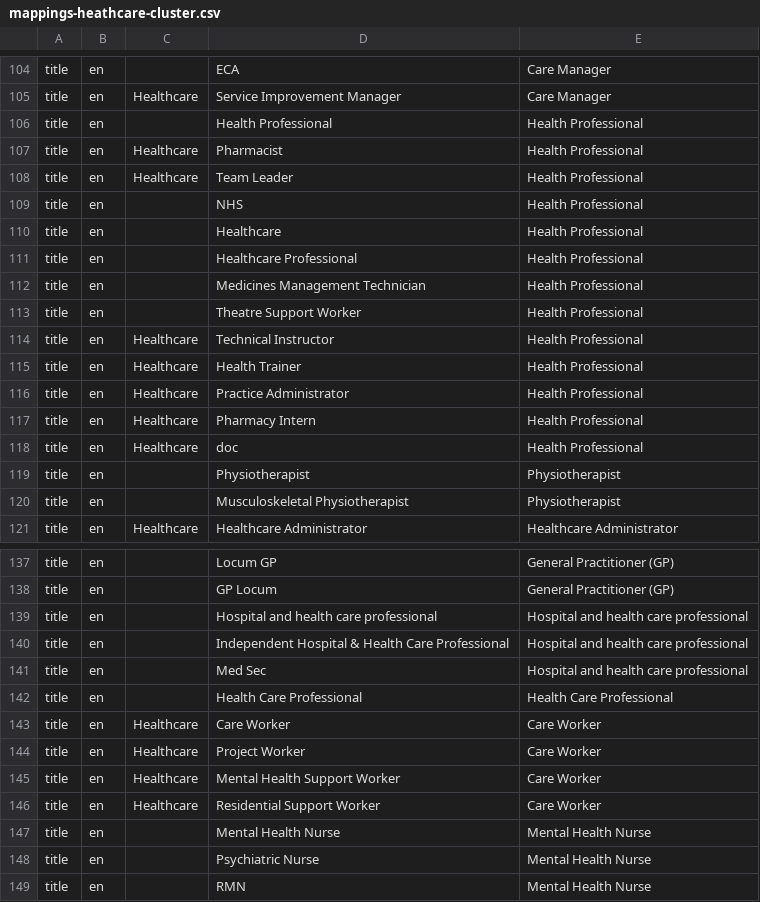
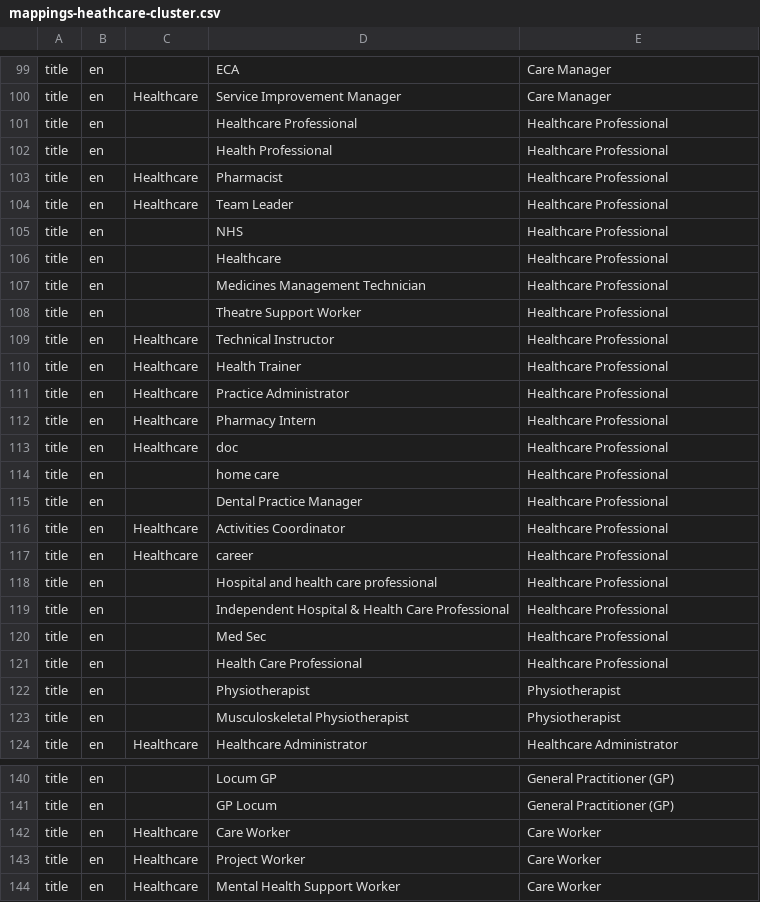
Before and after one commit to devm1023/GeekTalentDB, a CSV file: res/clustering-data/mappings-heathcare-cluster.csv, drawn as a sheet; only a part is shown, gaps mark what is left out; the shorter side is filled out with more unchanged rows; the diff covers the shown part only.

Commit message:
Removed references to unused clusters file.

```diff
--- a/res/clustering-data/mappings-heathcare-cluster.csv
+++ b/res/clustering-data/mappings-heathcare-cluster.csv
@@ -105,15 +100,23 @@ title,en,,ECA,Care Manager
 title,en,Healthcare,Service Improvement Manager,Care Manager
-title,en,,Health Professional,Health Professional
-title,en,Healthcare,Pharmacist,Health Professional
-title,en,Healthcare,Team Leader,Health Professional
-title,en,,NHS,Health Professional
-title,en,,Healthcare,Health Professional
-title,en,,Healthcare Professional,Health Professional
-title,en,,Medicines Management Technician,Health Professional
-title,en,,Theatre Support Worker,Health Professional
-title,en,Healthcare,Technical Instructor,Health Professional
-title,en,Healthcare,Health Trainer,Health Professional
-title,en,Healthcare,Practice Administrator,Health Professional
-title,en,Healthcare,Pharmacy Intern,Health Professional
-title,en,Healthcare,doc,Health Professional
+title,en,,Healthcare Professional,Healthcare Professional
+title,en,,Health Professional,Healthcare Professional
+title,en,Healthcare,Pharmacist,Healthcare Professional
+title,en,Healthcare,Team Leader,Healthcare Professional
+title,en,,NHS,Healthcare Professional
+title,en,,Healthcare,Healthcare Professional
+title,en,,Medicines Management Technician,Healthcare Professional
+title,en,,Theatre Support Worker,Healthcare Professional
+title,en,Healthcare,Technical Instructor,Healthcare Professional
+title,en,Healthcare,Health Trainer,Healthcare Professional
+title,en,Healthcare,Practice Administrator,Healthcare Professional
+title,en,Healthcare,Pharmacy Intern,Healthcare Professional
+title,en,Healthcare,doc,Healthcare Professional
+title,en,,home care,Healthcare Professional
+title,en,,Dental Practice Manager,Healthcare Professional
+title,en,Healthcare,Activities Coordinator,Healthcare Professional
+title,en,Healthcare,career,Healthcare Professional
+title,en,,Hospital and health care professional,Healthcare Professional
+title,en,,Independent Hospital & Health Care Professional,Healthcare Professional
+title,en,,Med Sec,Healthcare Professional
+title,en,,Health Care Professional,Healthcare Professional
 title,en,,Physiotherapist,Physiotherapist
@@ -138,6 +141,2 @@ title,en,,Locum GP,General Practitioner (GP)
 title,en,,GP Locum,General Practitioner (GP)
-title,en,,Hospital and health care professional,Hospital and health care professional
-title,en,,Independent Hospital & Health Care Professional,Hospital and health care professional
-title,en,,Med Sec,Hospital and health care professional
-title,en,,Health Care Professional,Health Care Professional
 title,en,Healthcare,Care Worker,Care Worker
```
Also changed, not shown: 5 removed rows elsewhere in this file, 1 other file.
